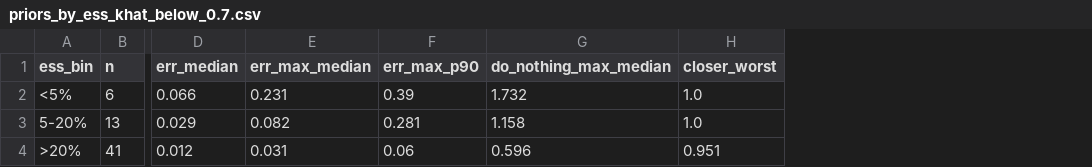
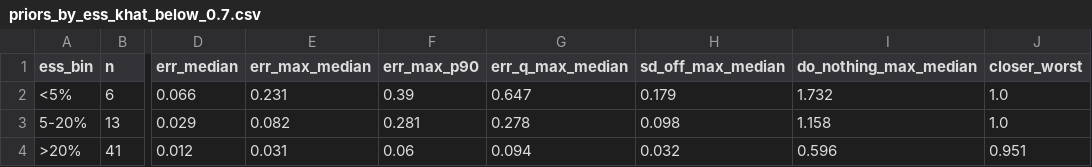
Before and after one commit to hansamos/prior_sensitivity_pymc_marketing, a CSV file: evidence/results/priors_by_ess_khat_below_0.7.csv, drawn as a sheet; only a part is shown, gaps mark what is left out; the diff names each change by its address in the sheet, - before the commit and + after, or states it on an @@ line.

```diff
--- a/evidence/results/priors_by_ess_khat_below_0.7.csv
+++ b/evidence/results/priors_by_ess_khat_below_0.7.csv
+column G (err_q_max_median), rows 2-4: 0.647 | 0.278 | 0.094
+column H (sd_off_max_median), rows 2-4: 0.179 | 0.098 | 0.032
```
Also changed, not shown: evidence/results/likelihood_by_khat.csv, evidence/results/likelihood_scenario_level.csv, 19 other files.
